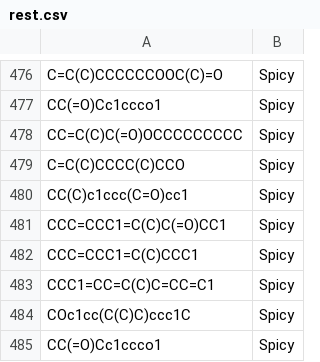
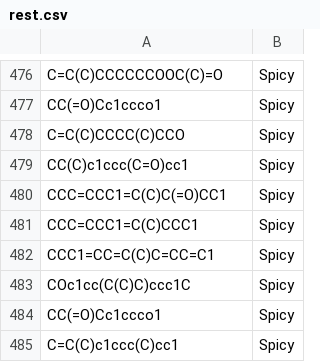
Before and after one commit to luaqueiroz/BaseDeDados, a CSV file: rest.csv, drawn as a sheet; only a part is shown, gaps mark what is left out; the shorter side is filled out with more unchanged rows.

Commit message:
Update rest.csv

```diff
--- a/rest.csv
+++ b/rest.csv
@@ -477,3 +477,2 @@ C=C(C)CCCCCCOOC(C)=O;Spicy
 CC(=O)Cc1ccco1;Spicy
-CC=C(C)C(=O)OCCCCCCCCC;Spicy
 C=C(C)CCCC(C)CCO;Spicy
```
